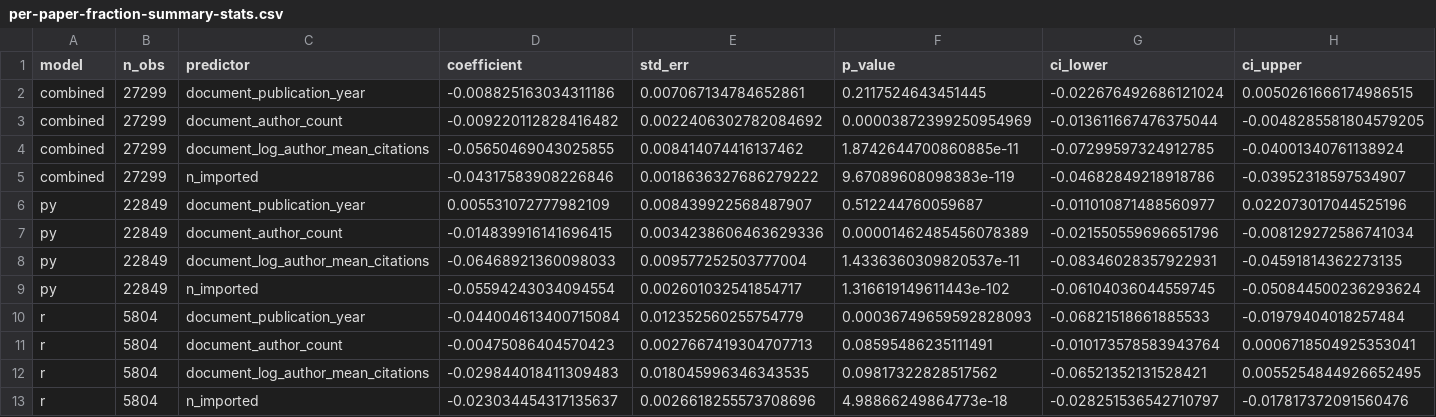
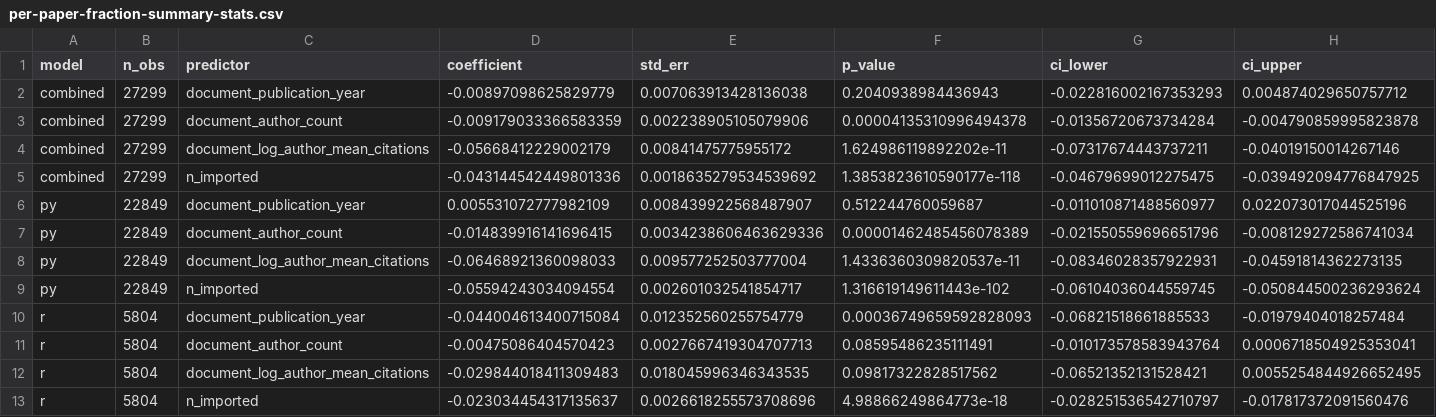
Before and after one commit to evamaxfield/rs-graph, a CSV file: publications/pnas-software-in-science/results/attribution-of-software/per-paper-fraction-summary-stats.csv, drawn as a sheet.

```diff
--- a/publications/pnas-software-in-science/results/attribution-of-software/per-paper-fraction-summary-stats.csv
+++ b/publications/pnas-software-in-science/results/attribution-of-software/per-paper-fraction-summary-stats.csv
@@ -1,6 +1,6 @@
 model,n_obs,predictor,coefficient,std_err,p_value,ci_lower,ci_upper
-combined,27299,document_publication_year,-0.008825163034311186,0.007067134784652861,0.2117524643451445,-0.022676492686121024,0.0050261666174986515
-combined,27299,document_author_count,-0.009220112828416482,0.0022406302782084692,0.00003872399250954969,-0.013611667476375044,-0.0048285581804579205
-combined,27299,document_log_author_mean_citations,-0.05650469043025855,0.008414074416137462,1.8742644700860885e-11,-0.07299597324912785,-0.04001340761138924
-combined,27299,n_imported,-0.04317583908226846,0.0018636327686279222,9.67089608098383e-119,-0.04682849218918786,-0.03952318597534907
+combined,27299,document_publication_year,-0.00897098625829779,0.007063913428136038,0.2040938984436943,-0.022816002167353293,0.004874029650757712
+combined,27299,document_author_count,-0.009179033366583359,0.002238905105079906,0.00004135310996494378,-0.01356720673734284,-0.004790859995823878
+combined,27299,document_log_author_mean_citations,-0.05668412229002179,0.00841475775955172,1.624986119892202e-11,-0.07317674443737211,-0.04019150014267146
+combined,27299,n_imported,-0.043144542449801336,0.0018635279534539692,1.3853823610590177e-118,-0.04679699012275475,-0.039492094776847925
 py,22849,document_publication_year,0.005531072777982109,0.008439922568487907,0.512244760059687,-0.011010871488560977,0.022073017044525196
```
Also changed, not shown: publications/pnas-software-in-science/results/attribution-of-software/age-vs-popularity-summary-stats.csv, publications/pnas-software-in-science/results/attribution-of-software/top-fifty-libraries-by-import-to-mention-ratio-py-at-least-10.csv, 57 other files.
